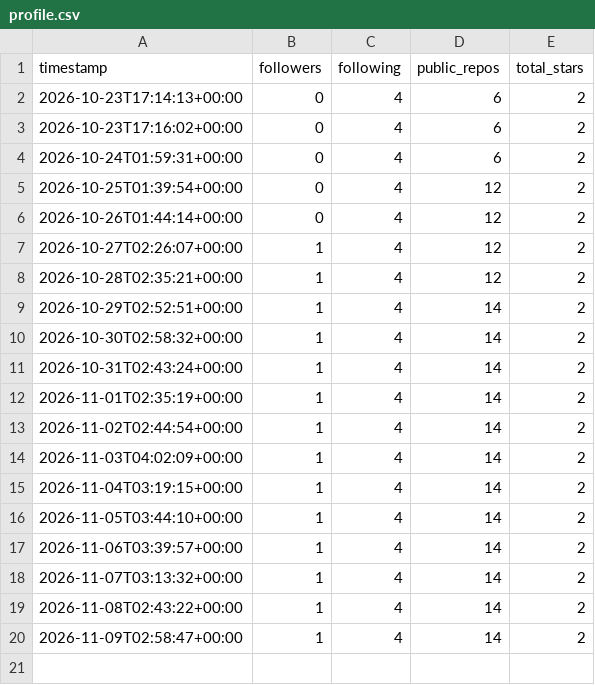
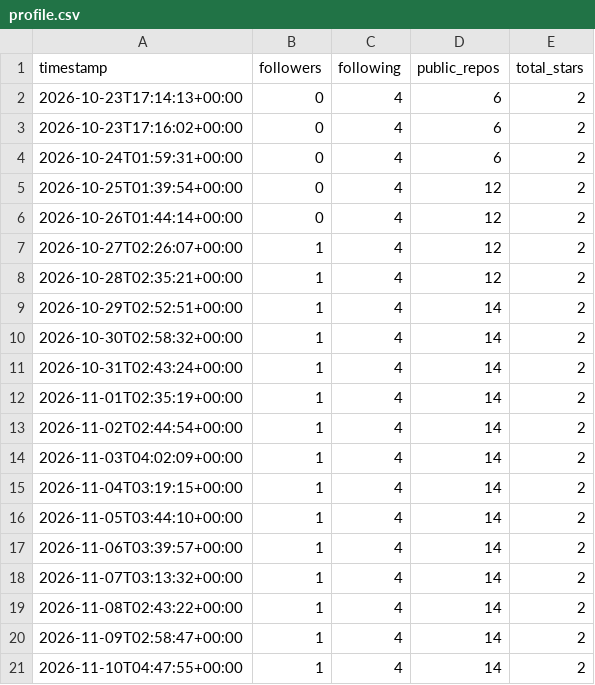
Before and after one commit to martenzi/github-stats, a CSV file: metrics/profile.csv, drawn as a sheet; the diff names each change by its address in the sheet, - before the commit and + after, or states it on an @@ line.

```diff
--- a/metrics/profile.csv
+++ b/metrics/profile.csv
+row 21: 2026-11-10T04:47:55+00:00 | 1 | 4 | 14 | 2
```
Also changed, not shown: metrics/repos.csv.
